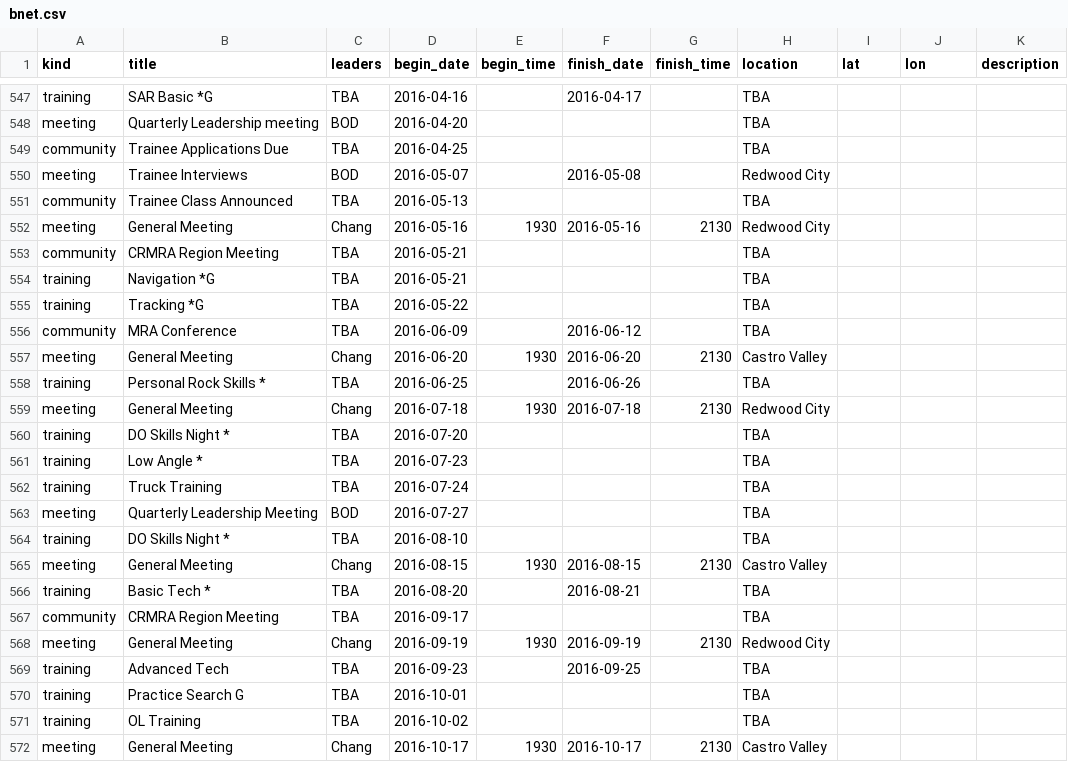
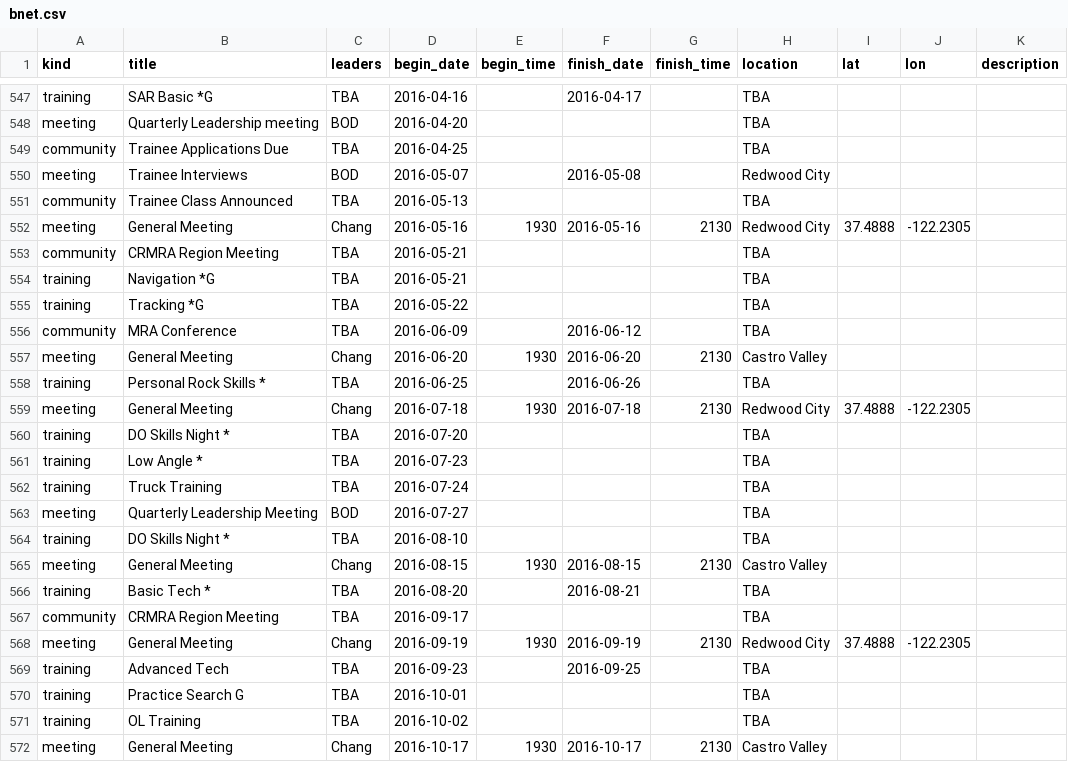
Before and after one commit to kantarjiev/BAMRU-Org, a CSV file: cal_data/bnet.csv, drawn as a sheet; only a part is shown, gaps mark what is left out.

Commit message:
Update calendar data @ 16-01-06 10:40

```diff
--- a/cal_data/bnet.csv
+++ b/cal_data/bnet.csv
@@ -691,3 +691,3 @@ meeting,Trainee Interviews,BOD,2016-05-07,"",2016-05-08,"",Redwood City,,,""
 community,Trainee Class Announced,TBA,2016-05-13,"","","",TBA,,,""
-meeting,General Meeting,Chang,2016-05-16,1930,2016-05-16,2130,Redwood City,,,""
+meeting,General Meeting,Chang,2016-05-16,1930,2016-05-16,2130,Redwood City,37.4888,-122.2305,""
 community,CRMRA Region Meeting,TBA,2016-05-21,"","","",TBA,,,""
@@ -698,3 +698,3 @@ meeting,General Meeting,Chang,2016-06-20,1930,2016-06-20,2130,Castro Valley,,,""
 training,Personal Rock Skills *,TBA,2016-06-25,"",2016-06-26,"",TBA,,,""
-meeting,General Meeting,Chang,2016-07-18,1930,2016-07-18,2130,Redwood City,,,""
+meeting,General Meeting,Chang,2016-07-18,1930,2016-07-18,2130,Redwood City,37.4888,-122.2305,""
 training,DO Skills Night *,TBA,2016-07-20,"","","",TBA,,,""
@@ -707,3 +707,3 @@ training,Basic Tech *,TBA,2016-08-20,"",2016-08-21,"",TBA,,,""
 community,CRMRA Region Meeting,TBA,2016-09-17,"","","",TBA,,,""
-meeting,General Meeting,Chang,2016-09-19,1930,2016-09-19,2130,Redwood City,,,""
+meeting,General Meeting,Chang,2016-09-19,1930,2016-09-19,2130,Redwood City,37.4888,-122.2305,""
 training,Advanced Tech,TBA,2016-09-23,"",2016-09-25,"",TBA,,,""
```
Also changed, not shown: 1 other file.
